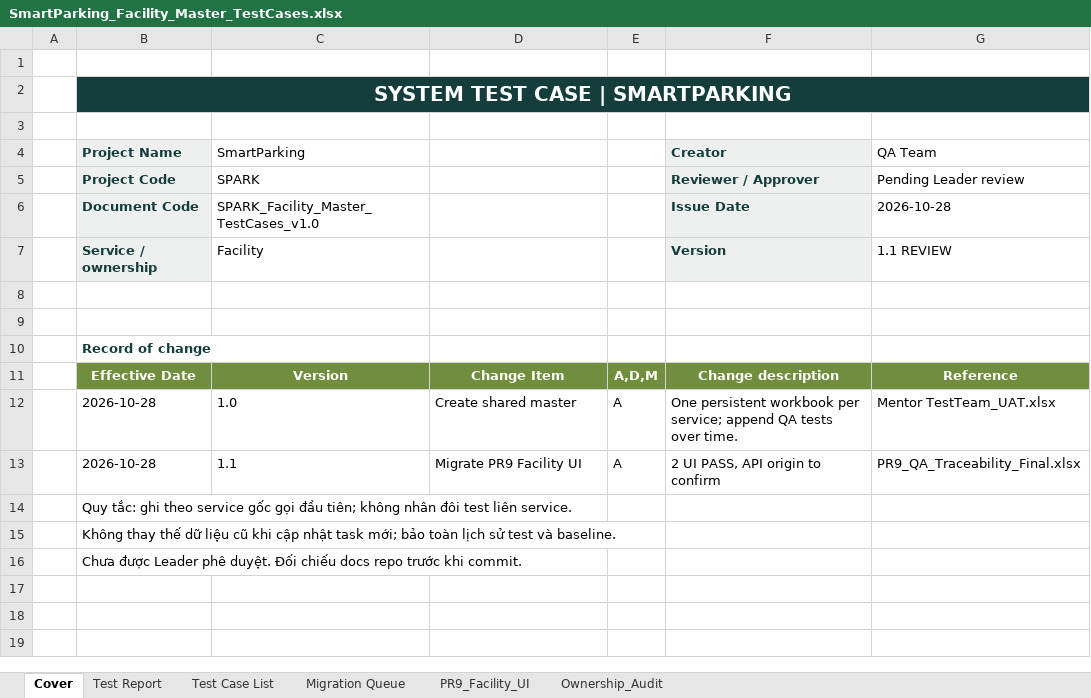
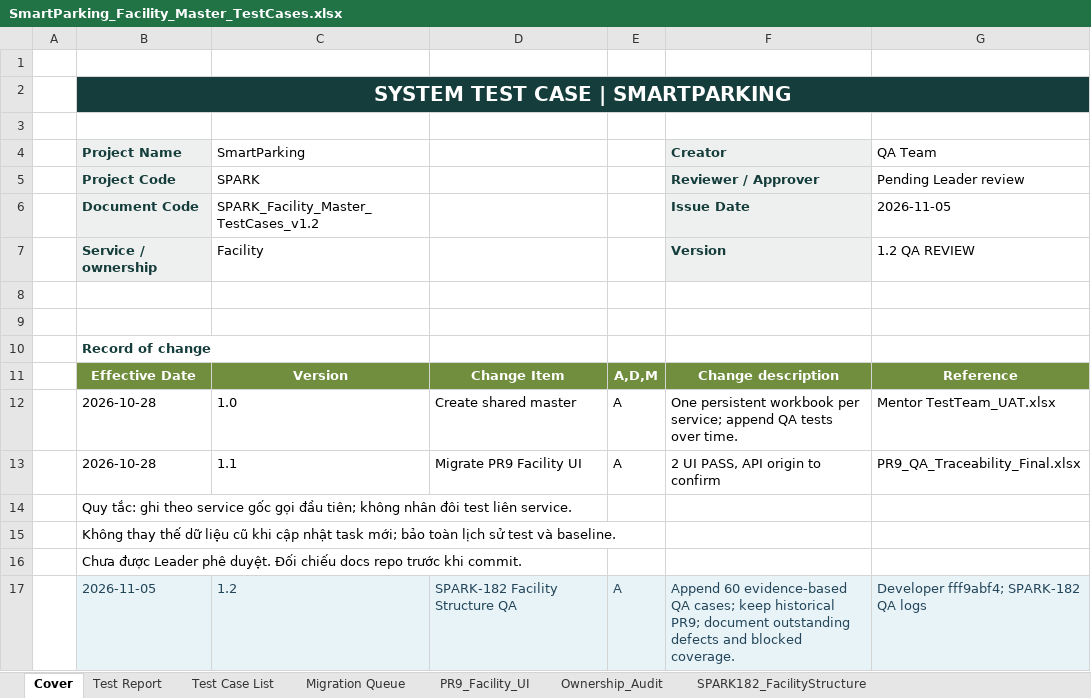
Before and after one commit to Quangthm/Mock-Project-Smart-Parking, an Excel workbook: docs/04-testing/test-cases/SmartParking_Facility_Master_TestCases.xlsx, sheet Cover, drawn as a sheet; values as stored, in another font and other column widths than the file's, no borders; the diff names each change by its address in the sheet, - before the commit and + after, or states it on an @@ line.

Commit message:
SPARK-182 test(facility): add QA master and evidence report

```diff
--- a/docs/04-testing/test-cases/SmartParking_Facility_Master_TestCases.xlsx (sheet Cover)
+++ b/docs/04-testing/test-cases/SmartParking_Facility_Master_TestCases.xlsx (sheet Cover)
+sheet tab: SPARK182_FacilityStructure
-C6 (SmartParking): SPARK_Facility_Master_TestCases_v1.0
+C6 (SmartParking): SPARK_Facility_Master_TestCases_v1.2
-G6 (QA Team): 2026-10-28
+G6 (QA Team): 2026-11-05
-G7 (QA Team): 1.1 REVIEW
+G7 (QA Team): 1.2 QA REVIEW
+row 17:  | 2026-11-05 | 1.2 | SPARK-182 Facility Structure QA | A | Append 60 evidence-based QA cases; keep historical PR9; document outstanding defects and blocked coverage. | Developer fff9abf4; SPARK-182 QA logs
```
Also changed, not shown: sheet Test Report, sheet Test Case List, other sheet tabs, 1 other file.
